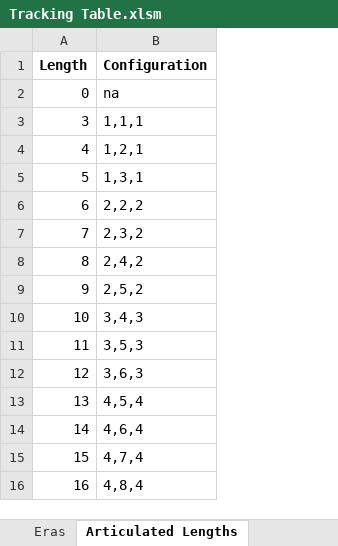
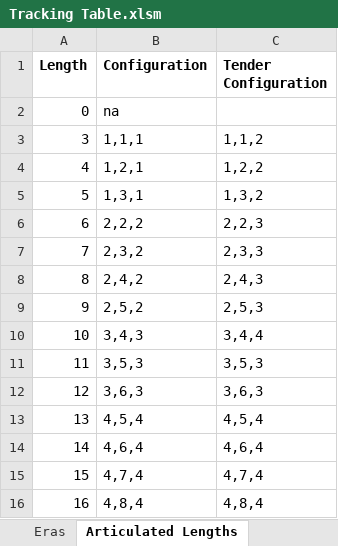
Before and after one commit to mattkimber/timberwolfs_trains, an Excel workbook: Tracking Table.xlsm, sheet Articulated Lengths, drawn as a sheet; values as stored, in another font and other column widths than the file's, no borders; the diff names each change by its address in the sheet, - before the commit and + after, or states it on an @@ line.

```diff
--- a/Tracking Table.xlsm (sheet Articulated Lengths)
+++ b/Tracking Table.xlsm (sheet Articulated Lengths)
+column C (Tender Configuration), rows 3-16: 1,1,2 | 1,2,2 | 1,3,2 | 2,2,3 | 2,3,3 | 2,4,3 | 2,5,3 | 3,4,4 | 3,5,3 | 3,6,3 | 4,5,4 | 4,6,4 | 4,7,4 | 4,8,4
```
Also changed, not shown: sheet Table, sheet Gameplay Planning, formulas that keep their value, 15 other files.
